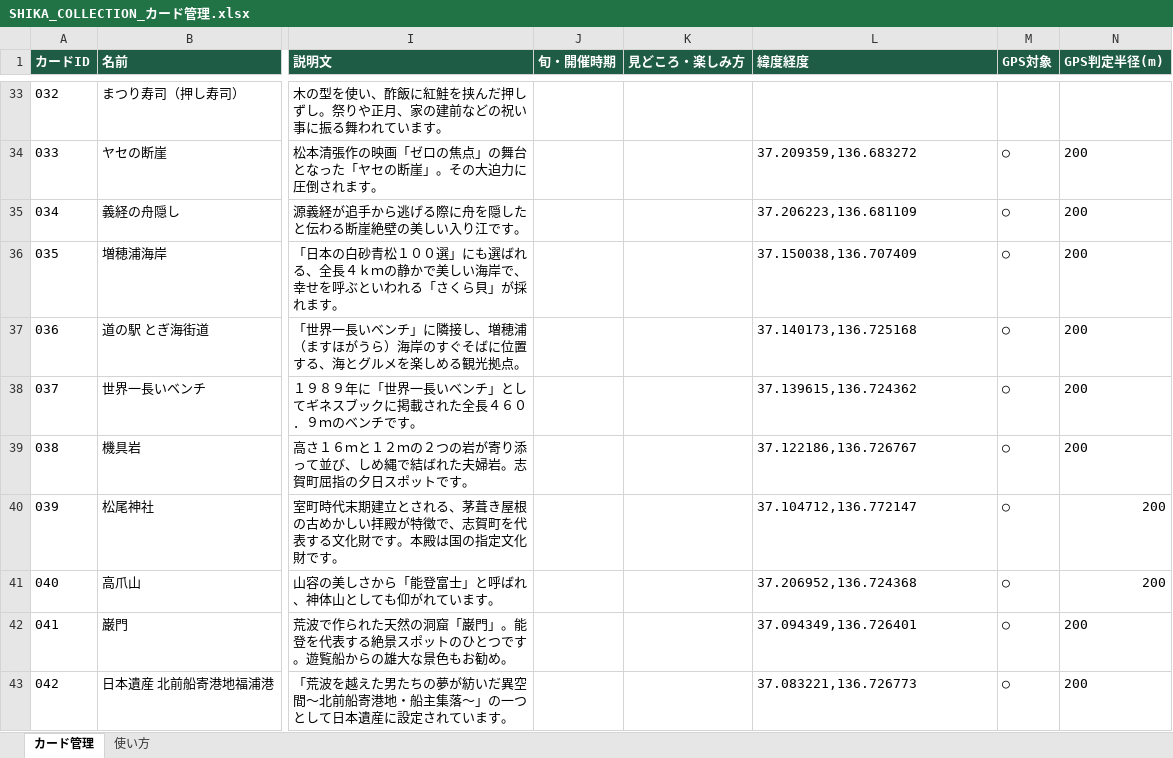
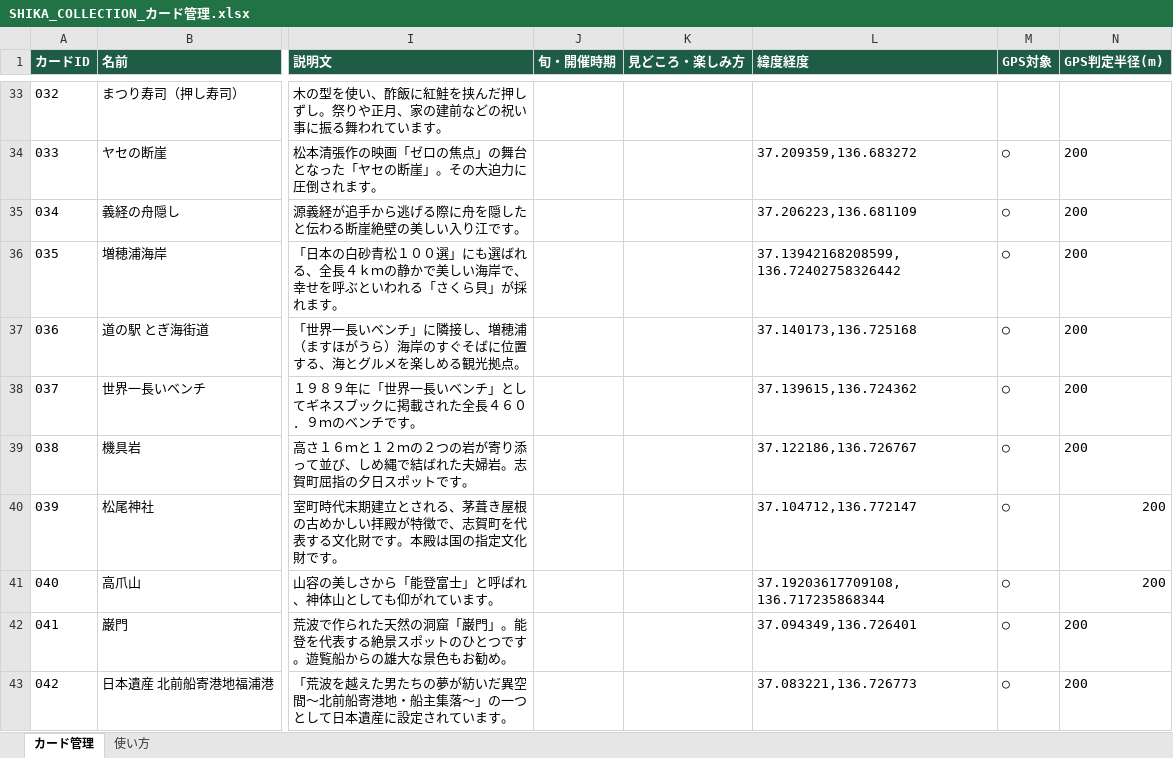
Before and after one commit to shikatown/SHIKA_COLLECTION, an Excel workbook: tools/SHIKA_COLLECTION_カード管理.xlsx, sheet カード管理, drawn as a sheet; only a part is shown, gaps mark what is left out; values as stored, in another font and other column widths than the file's, no borders; the diff names each change by its address in the sheet, - before the commit and + after, or states it on an @@ line.

```diff
--- a/tools/SHIKA_COLLECTION_カード管理.xlsx (sheet カード管理)
+++ b/tools/SHIKA_COLLECTION_カード管理.xlsx (sheet カード管理)
-L36 (緯度経度): 37.150038,136.707409
+L36 (緯度経度): 37.13942168208599, 136.72402758326442
-L41 (緯度経度): 37.206952,136.724368
+L41 (緯度経度): 37.19203617709108, 136.717235868344
```
Also changed, not shown: 3 other files.
